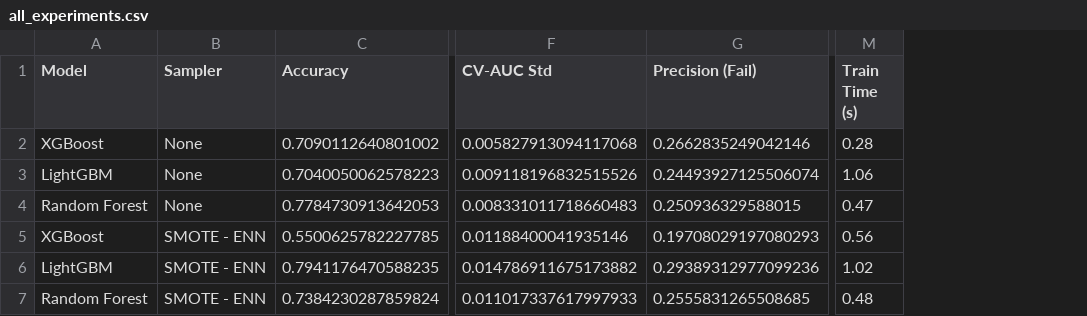
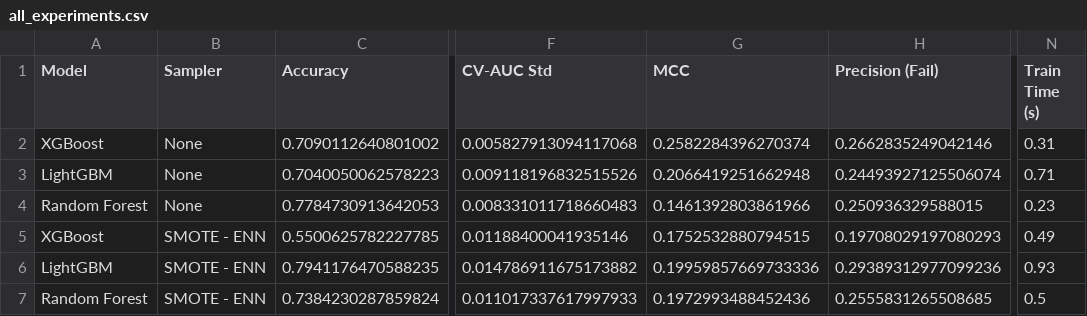
Before and after one commit to VladTemp27/TB-DOTS-CAR-CDSS, a CSV file: static-model/results/all_experiments.csv, drawn as a sheet; only a part is shown, gaps mark what is left out; addresses are those after the commit; the diff names each change by its address in the sheet, - before the commit and + after, or states it on an @@ line.

Commit message:
feat(metrics): add MCC to experiment pipeline and results table
- Add matthews_corrcoef to experiment_pipeline.py alongside all existing metrics
- Report MCC in holdout validation log
- Add MCC column to model_comparison LaTeX table and results CSV
- Re-run experiments: XGBoost+SMOTE-ENN MCC=0.1753 (test), 0.1458 (val)
- Re-export ONNX and update web-app model

```diff
--- a/static-model/results/all_experiments.csv
+++ b/static-model/results/all_experiments.csv
+column G (MCC), rows 2-7: 0.2582284396270374 | 0.2066419251662948 | 0.1461392803861966 | 0.1752532880794515 | 0.19959857669733336 | 0.1972993488452436
-N2 (Train Time (s)): 0.28
+N2 (Train Time (s)): 0.31
-N3 (Train Time (s)): 1.06
+N3 (Train Time (s)): 0.71
-N4 (Train Time (s)): 0.47
+N4 (Train Time (s)): 0.23
-N5 (Train Time (s)): 0.56
+N5 (Train Time (s)): 0.49
-N6 (Train Time (s)): 1.02
+N6 (Train Time (s)): 0.93
-N7 (Train Time (s)): 0.48
+N7 (Train Time (s)): 0.5
```
Also changed, not shown: 6 other files.
